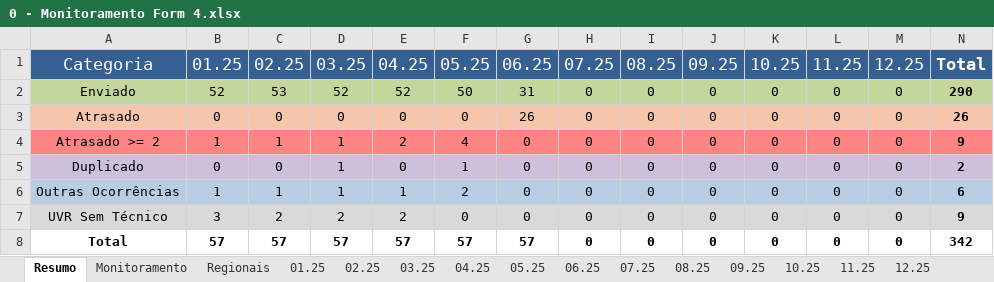
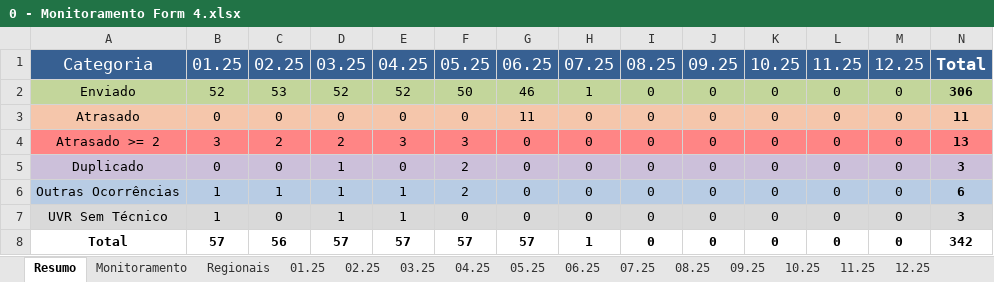
Before and after one commit to Josimarhdev/form_scripts, an Excel workbook: inputs/0 - Expansão/0 - Monitoramento Form 4.xlsx, sheet Resumo, drawn as a sheet; values as stored, in another font and other column widths than the file's, no borders; the diff names each change by its address in the sheet, - before the commit and + after, or states it on an @@ line.

```diff
--- a/inputs/0 - Expansão/0 - Monitoramento Form 4.xlsx (sheet Resumo)
+++ b/inputs/0 - Expansão/0 - Monitoramento Form 4.xlsx (sheet Resumo)
-G2: 31
+G2: 46
-H2: 0
+H2: 1
-N2: 290
+N2: 306
-G3: 26
+G3: 11
-N3: 26
+N3: 11
-B4: 1
+B4: 3
-C4: 1
+C4: 2
-D4: 1
+D4: 2
-E4: 2
+E4: 3
-F4: 4
+F4: 3
-N4: 9
+N4: 13
-F5: 1
+F5: 2
-N5: 2
+N5: 3
-B7: 3
+B7: 1
-C7: 2
+C7: 0
-D7: 2
+D7: 1
-E7: 2
+E7: 1
-N7: 9
+N7: 3
-C8: 57
+C8: 56
-H8: 0
+H8: 1
```
Also changed, not shown: sheet 06.25, sheet Monitoramento, sheet 05.25, sheet Regionais, sheet 02.25, sheet 07.25, 9 more sheets, formulas that keep their value, hidden cells, form4/grs_atualizado_form4v2.xlsx, inputs/0 - Belém/0 - Monitoramento Form 4.xlsx, 15 other files.
